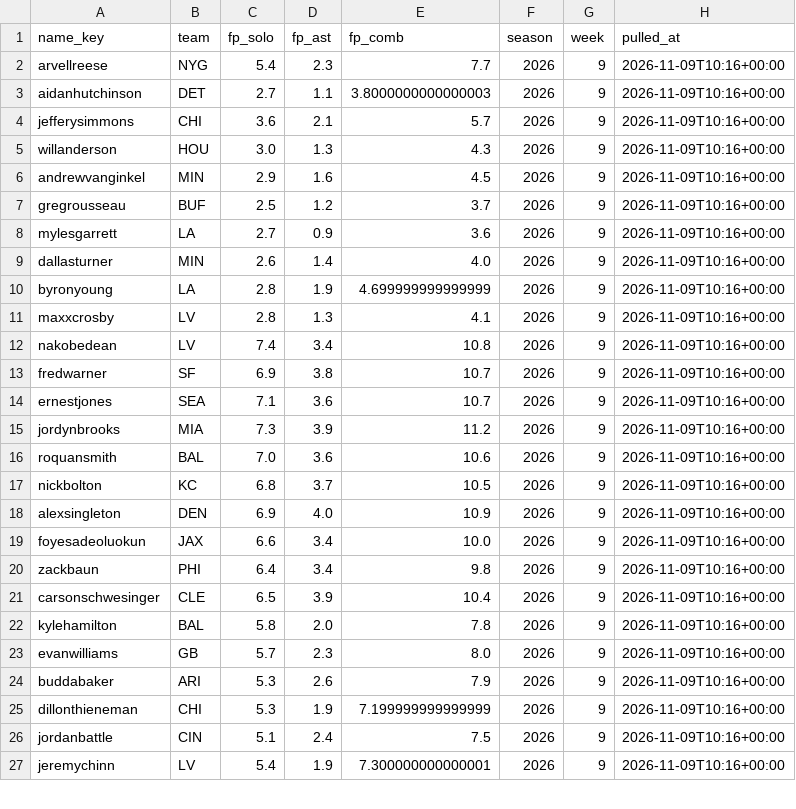
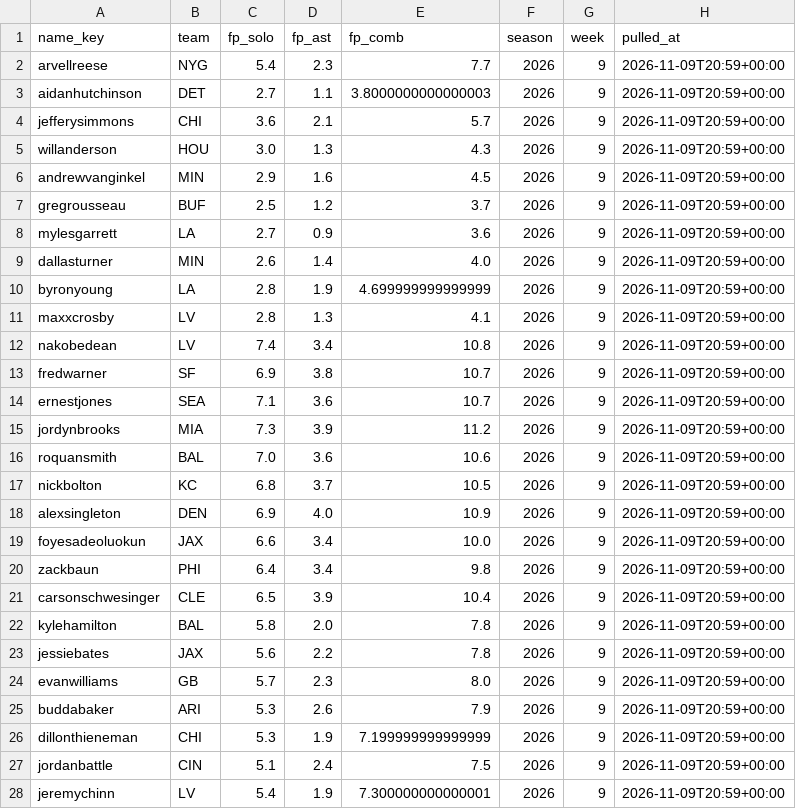
Before and after one commit to EvanDAmours/ArvellsStinkySlammerModel, a CSV file: data/consensus/fantasypros_2026_w09.csv, drawn as a sheet; only a part is shown; the diff covers the shown part only.

```diff
--- a/data/consensus/fantasypros_2026_w09.csv
+++ b/data/consensus/fantasypros_2026_w09.csv
@@ -1,27 +1,28 @@
 name_key,team,fp_solo,fp_ast,fp_comb,season,week,pulled_at
-arvellreese,NYG,5.4,2.3,7.7,2026,9,2026-11-09T10:16+00:00
-aidanhutchinson,DET,2.7,1.1,3.8000000000000003,2026,9,2026-11-09T10:16+00:00
-jefferysimmons,CHI,3.6,2.1,5.7,2026,9,2026-11-09T10:16+00:00
-willanderson,HOU,3.0,1.3,4.3,2026,9,2026-11-09T10:16+00:00
-andrewvanginkel,MIN,2.9,1.6,4.5,2026,9,2026-11-09T10:16+00:00
-gregrousseau,BUF,2.5,1.2,3.7,2026,9,2026-11-09T10:16+00:00
-mylesgarrett,LA,2.7,0.9,3.6,2026,9,2026-11-09T10:16+00:00
-dallasturner,MIN,2.6,1.4,4.0,2026,9,2026-11-09T10:16+00:00
-byronyoung,LA,2.8,1.9,4.699999999999999,2026,9,2026-11-09T10:16+00:00
-maxxcrosby,LV,2.8,1.3,4.1,2026,9,2026-11-09T10:16+00:00
-nakobedean,LV,7.4,3.4,10.8,2026,9,2026-11-09T10:16+00:00
-fredwarner,SF,6.9,3.8,10.7,2026,9,2026-11-09T10:16+00:00
-ernestjones,SEA,7.1,3.6,10.7,2026,9,2026-11-09T10:16+00:00
-jordynbrooks,MIA,7.3,3.9,11.2,2026,9,2026-11-09T10:16+00:00
-roquansmith,BAL,7.0,3.6,10.6,2026,9,2026-11-09T10:16+00:00
-nickbolton,KC,6.8,3.7,10.5,2026,9,2026-11-09T10:16+00:00
-alexsingleton,DEN,6.9,4.0,10.9,2026,9,2026-11-09T10:16+00:00
-foyesadeoluokun,JAX,6.6,3.4,10.0,2026,9,2026-11-09T10:16+00:00
-zackbaun,PHI,6.4,3.4,9.8,2026,9,2026-11-09T10:16+00:00
-carsonschwesinger,CLE,6.5,3.9,10.4,2026,9,2026-11-09T10:16+00:00
-kylehamilton,BAL,5.8,2.0,7.8,2026,9,2026-11-09T10:16+00:00
-evanwilliams,GB,5.7,2.3,8.0,2026,9,2026-11-09T10:16+00:00
-buddabaker,ARI,5.3,2.6,7.9,2026,9,2026-11-09T10:16+00:00
-dillonthieneman,CHI,5.3,1.9,7.199999999999999,2026,9,2026-11-09T10:16+00:00
-jordanbattle,CIN,5.1,2.4,7.5,2026,9,2026-11-09T10:16+00:00
-jeremychinn,LV,5.4,1.9,7.300000000000001,2026,9,2026-11-09T10:16+00:00
+arvellreese,NYG,5.4,2.3,7.7,2026,9,2026-11-09T20:59+00:00
+aidanhutchinson,DET,2.7,1.1,3.8000000000000003,2026,9,2026-11-09T20:59+00:00
+jefferysimmons,CHI,3.6,2.1,5.7,2026,9,2026-11-09T20:59+00:00
+willanderson,HOU,3.0,1.3,4.3,2026,9,2026-11-09T20:59+00:00
+andrewvanginkel,MIN,2.9,1.6,4.5,2026,9,2026-11-09T20:59+00:00
+gregrousseau,BUF,2.5,1.2,3.7,2026,9,2026-11-09T20:59+00:00
+mylesgarrett,LA,2.7,0.9,3.6,2026,9,2026-11-09T20:59+00:00
+dallasturner,MIN,2.6,1.4,4.0,2026,9,2026-11-09T20:59+00:00
+byronyoung,LA,2.8,1.9,4.699999999999999,2026,9,2026-11-09T20:59+00:00
+maxxcrosby,LV,2.8,1.3,4.1,2026,9,2026-11-09T20:59+00:00
+nakobedean,LV,7.4,3.4,10.8,2026,9,2026-11-09T20:59+00:00
+fredwarner,SF,6.9,3.8,10.7,2026,9,2026-11-09T20:59+00:00
+ernestjones,SEA,7.1,3.6,10.7,2026,9,2026-11-09T20:59+00:00
+jordynbrooks,MIA,7.3,3.9,11.2,2026,9,2026-11-09T20:59+00:00
+roquansmith,BAL,7.0,3.6,10.6,2026,9,2026-11-09T20:59+00:00
+nickbolton,KC,6.8,3.7,10.5,2026,9,2026-11-09T20:59+00:00
+alexsingleton,DEN,6.9,4.0,10.9,2026,9,2026-11-09T20:59+00:00
+foyesadeoluokun,JAX,6.6,3.4,10.0,2026,9,2026-11-09T20:59+00:00
+zackbaun,PHI,6.4,3.4,9.8,2026,9,2026-11-09T20:59+00:00
+carsonschwesinger,CLE,6.5,3.9,10.4,2026,9,2026-11-09T20:59+00:00
+kylehamilton,BAL,5.8,2.0,7.8,2026,9,2026-11-09T20:59+00:00
+jessiebates,JAX,5.6,2.2,7.8,2026,9,2026-11-09T20:59+00:00
+evanwilliams,GB,5.7,2.3,8.0,2026,9,2026-11-09T20:59+00:00
+buddabaker,ARI,5.3,2.6,7.9,2026,9,2026-11-09T20:59+00:00
+dillonthieneman,CHI,5.3,1.9,7.199999999999999,2026,9,2026-11-09T20:59+00:00
+jordanbattle,CIN,5.1,2.4,7.5,2026,9,2026-11-09T20:59+00:00
+jeremychinn,LV,5.4,1.9,7.300000000000001,2026,9,2026-11-09T20:59+00:00
```
Also changed, not shown: 1 removed row and 3 edited cells elsewhere in this file, data/lines_log.csv, data/sleepers.csv, 14 other files.
